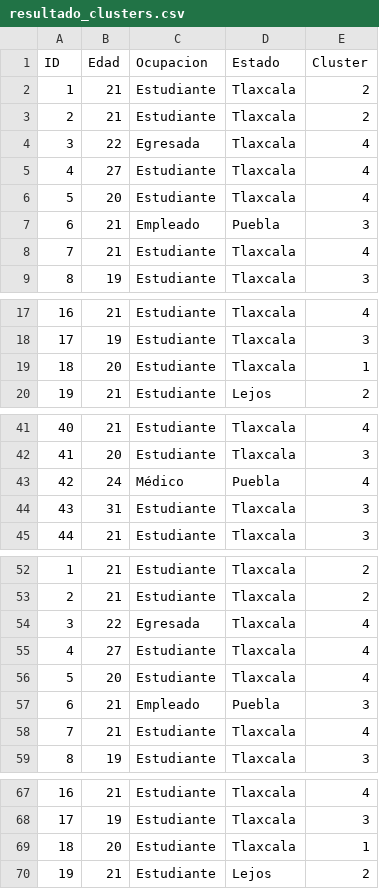
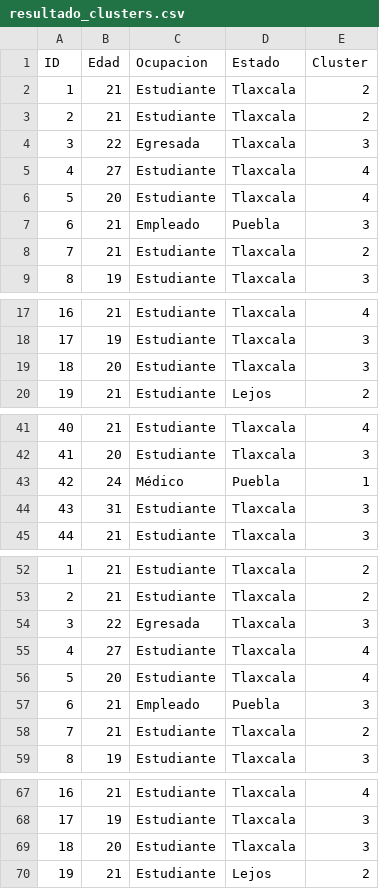
Before and after one commit to WPA-PROGRAMMING/Personalidad-a-Trav-s-del-Lenguaje, a CSV file: output/resultados/resultado_clusters.csv, drawn as a sheet; only a part is shown, gaps mark what is left out; the diff covers the shown part only.

```diff
--- a/output/resultados/resultado_clusters.csv
+++ b/output/resultados/resultado_clusters.csv
@@ -3,3 +3,3 @@ ID,Edad,Ocupacion,Estado,Cluster
 2,21,Estudiante,Tlaxcala,2
-3,22,Egresada ,Tlaxcala ,4
+3,22,Egresada ,Tlaxcala ,3
 4,27,Estudiante,Tlaxcala,4
@@ -7,3 +7,3 @@ ID,Edad,Ocupacion,Estado,Cluster
 6,21,Empleado,Puebla ,3
-7,21,Estudiante,Tlaxcala ,4
+7,21,Estudiante,Tlaxcala ,2
 8,19,Estudiante,Tlaxcala ,3
@@ -18,3 +18,3 @@ ID,Edad,Ocupacion,Estado,Cluster
 17,19,Estudiante ,Tlaxcala ,3
-18,20,Estudiante,Tlaxcala,1
+18,20,Estudiante,Tlaxcala,3
 19,21,Estudiante,Lejos,2
@@ -42,3 +42,3 @@ ID,Edad,Ocupacion,Estado,Cluster
 41,20,Estudiante ,Tlaxcala,3
-42,24,Médico ,Puebla ,4
+42,24,Médico ,Puebla ,1
 43,31,Estudiante ,Tlaxcala,3
@@ -53,3 +53,3 @@ ID,Edad,Ocupacion,Estado,Cluster
 2,21,Estudiante,Tlaxcala,2
-3,22,Egresada ,Tlaxcala ,4
+3,22,Egresada ,Tlaxcala ,3
 4,27,Estudiante,Tlaxcala,4
@@ -57,3 +57,3 @@ ID,Edad,Ocupacion,Estado,Cluster
 6,21,Empleado,Puebla ,3
-7,21,Estudiante,Tlaxcala ,4
+7,21,Estudiante,Tlaxcala ,2
 8,19,Estudiante,Tlaxcala ,3
@@ -68,3 +68,3 @@ ID,Edad,Ocupacion,Estado,Cluster
 17,19,Estudiante ,Tlaxcala ,3
-18,20,Estudiante,Tlaxcala,1
+18,20,Estudiante,Tlaxcala,3
 19,21,Estudiante,Lejos,2
```
Also changed, not shown: 1 edited cell elsewhere in this file, output/resultados/resultado_con_rasgos.csv, output/resultados/resumen_linguistico.csv, 6 other files.
